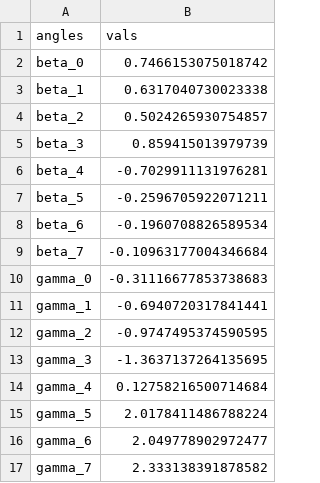
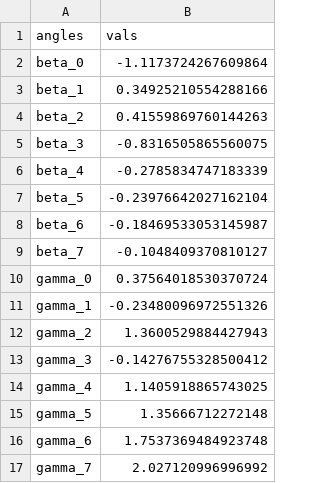
Before and after one commit to zhengzhu14/TFG_GII, a CSV file: P4_entreno_simple/results/optimal_angles/train10_val242_1_NelderMead_p8.csv, drawn as a sheet.

```diff
--- a/P4_entreno_simple/results/optimal_angles/train10_val242_1_NelderMead_p8.csv
+++ b/P4_entreno_simple/results/optimal_angles/train10_val242_1_NelderMead_p8.csv
@@ -1,17 +1,17 @@
 angles,vals
-beta_0,0.7466153075018742
-beta_1,0.6317040730023338
-beta_2,0.5024265930754857
-beta_3,0.859415013979739
-beta_4,-0.7029911131976281
-beta_5,-0.2596705922071211
-beta_6,-0.1960708826589534
-beta_7,-0.10963177004346684
-gamma_0,-0.31116677853738683
-gamma_1,-0.6940720317841441
-gamma_2,-0.9747495374590595
-gamma_3,-1.3637137264135695
-gamma_4,0.12758216500714684
-gamma_5,2.0178411486788224
-gamma_6,2.049778902972477
-gamma_7,2.333138391878582
+beta_0,-1.1173724267609864
+beta_1,0.34925210554288166
+beta_2,0.41559869760144263
+beta_3,-0.8316505865560075
+beta_4,-0.2785834747183339
+beta_5,-0.23976642027162104
+beta_6,-0.18469533053145987
+beta_7,-0.1048409370810127
+gamma_0,0.37564018530370724
+gamma_1,-0.23480096972551326
+gamma_2,1.3600529884427943
+gamma_3,-0.14276755328500412
+gamma_4,1.1405918865743025
+gamma_5,1.35666712272148
+gamma_6,1.7537369484923748
+gamma_7,2.027120996996992
```
Also changed, not shown: P4_entreno_simple/results/optimal_angles/train10_val242_1_NelderMead_p7.csv, P4_entreno_simple/results/optimal_angles/train10_val242_1_NelderMead_p9.csv, 32 other files.
